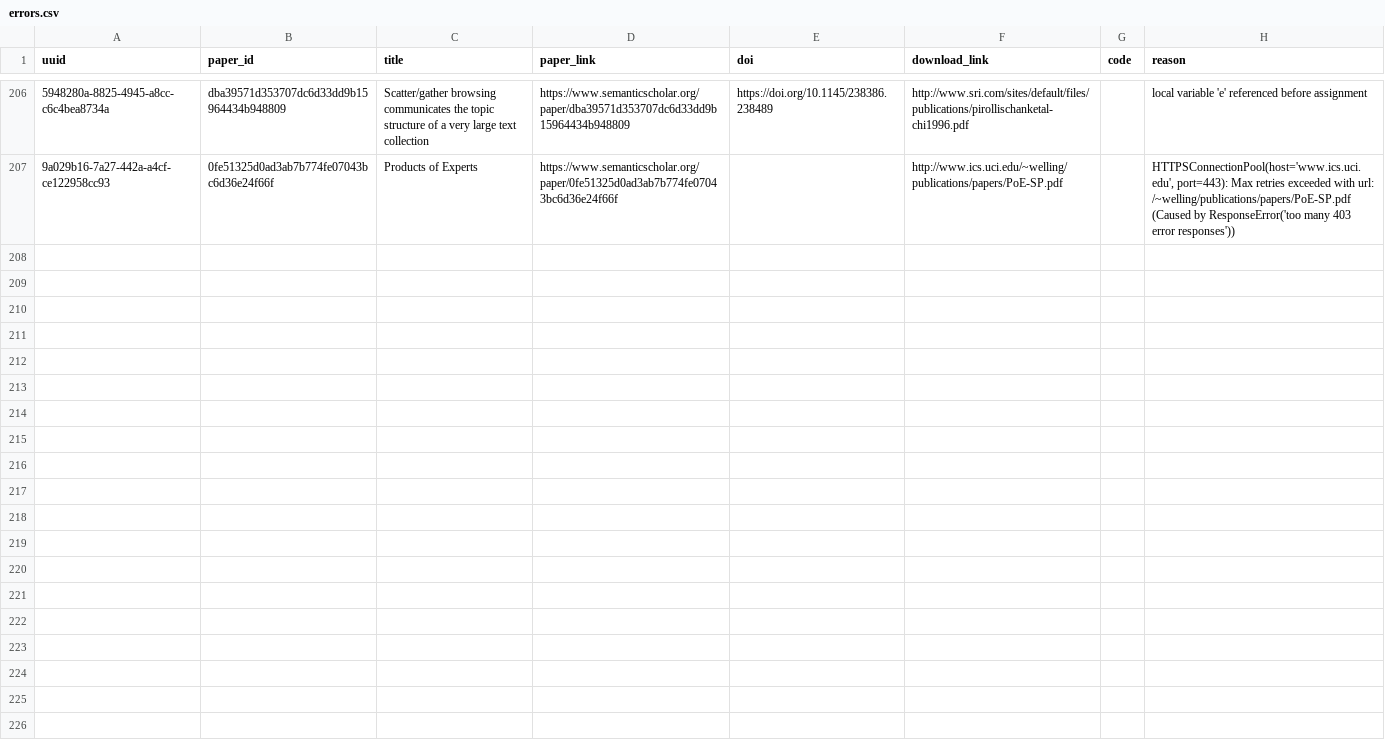
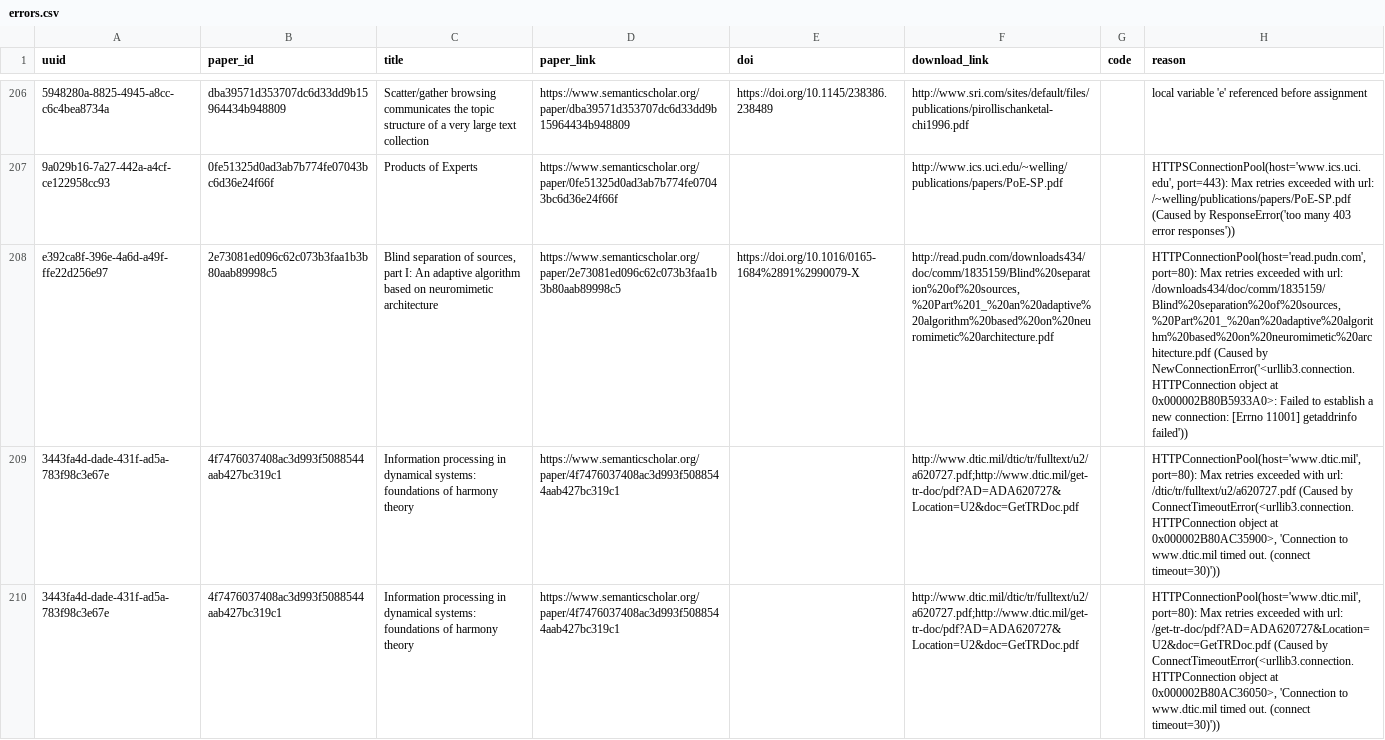
Before and after one commit to dev-SR/research-paper-downloader-pdf, a CSV file: data/info/errors.csv, drawn as a sheet; only a part is shown, gaps mark what is left out; the diff names each change by its address in the sheet, - before the commit and + after, or states it on an @@ line.

```diff
--- a/data/info/errors.csv
+++ b/data/info/errors.csv
+row 208: e392ca8f-396e-4a6d-a49f-ffe22d256e97 | 2e73081ed096c62c073b3faa1b3b80aab89998c5 | Blind separation of sources, part I: An adaptive algorithm based on neuromimetic architecture | https://www.semanticscholar.org/paper/2e73081ed096c62c073b3faa1b3b80aab89998c5 | https://doi.org/10.1016/0165-1684%2891%2990079-X | http://read.pudn.com/downloads434/doc/comm/1835159/Blind%20separation%20of%20sources,%20Part%201_%20an%20adaptive%20algorithm%20based%20on%20neuromimetic%20architecture.pdf |  | HTTPConnectionPool(host='read.pudn.com', port=80): Max retries exceeded with url: /downloads434/doc/comm/1835159/Blind%20separation%20of%20sources,%20Part%201_%20an%20adaptive%20algorithm%20based%20on%20neuromimetic%20architecture.pdf (Caused by NewConnectionError('<urllib3.connection.HTTPConnection object at 0x000002B80B5933A0>: Failed to establish a new connection: [Errno 11001] getaddrinfo failed'))
+row 209: 3443fa4d-dade-431f-ad5a-783f98c3e67e | 4f7476037408ac3d993f5088544aab427bc319c1 | Information processing in dynamical systems: foundations of harmony theory | https://www.semanticscholar.org/paper/4f7476037408ac3d993f5088544aab427bc319c1 |  | http://www.dtic.mil/dtic/tr/fulltext/u2/a620727.pdf;http://www.dtic.mil/get-tr-doc/pdf?AD=ADA620727&Location=U2&doc=GetTRDoc.pdf |  | HTTPConnectionPool(host='www.dtic.mil', port=80): Max retries exceeded with url: /dtic/tr/fulltext/u2/a620727.pdf (Caused by ConnectTimeoutError(<urllib3.connection.HTTPConnection object at 0x000002B80AC35900>, 'Connection to www.dtic.mil timed out. (connect timeout=30)'))
+row 210: 3443fa4d-dade-431f-ad5a-783f98c3e67e | 4f7476037408ac3d993f5088544aab427bc319c1 | Information processing in dynamical systems: foundations of harmony theory | https://www.semanticscholar.org/paper/4f7476037408ac3d993f5088544aab427bc319c1 |  | http://www.dtic.mil/dtic/tr/fulltext/u2/a620727.pdf;http://www.dtic.mil/get-tr-doc/pdf?AD=ADA620727&Location=U2&doc=GetTRDoc.pdf |  | HTTPConnectionPool(host='www.dtic.mil', port=80): Max retries exceeded with url: /get-tr-doc/pdf?AD=ADA620727&Location=U2&doc=GetTRDoc.pdf (Caused by ConnectTimeoutError(<urllib3.connection.HTTPConnection object at 0x000002B80AC36050>, 'Connection to www.dtic.mil timed out. (connect timeout=30)'))
```
Also changed, not shown: data/info/done.csv, data/info/not_found.csv, 1 other file.
